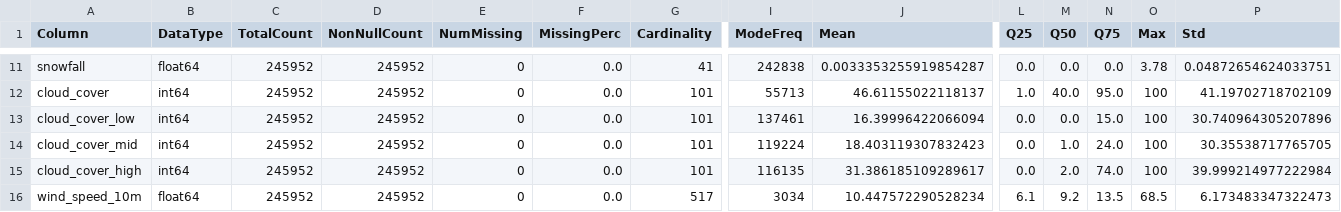
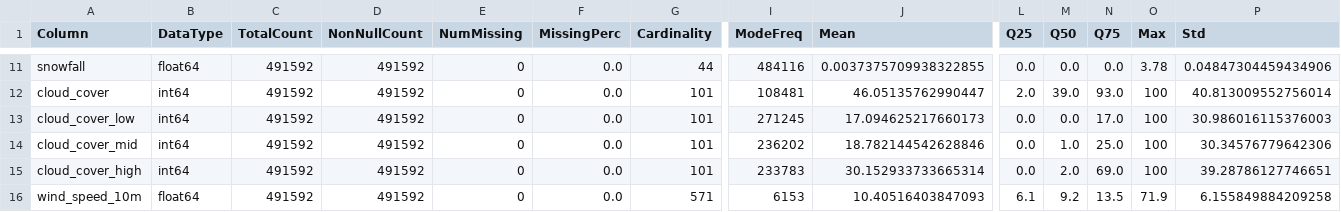
Before and after one commit to tratom/fcul-ipai-project, a CSV file: data_sources/profiling/weather_profile.csv, drawn as a sheet; only a part is shown, gaps mark what is left out; the diff covers the shown part only; the diff names each change by its address in the sheet, - before the commit and + after, or states it on an @@ line.

```diff
--- a/data_sources/profiling/weather_profile.csv
+++ b/data_sources/profiling/weather_profile.csv
-C11:C16 (TotalCount): 245952
+C11:C16 (TotalCount): 491592
-D11:D16 (NonNullCount): 245952
+D11:D16 (NonNullCount): 491592
-G11 (Cardinality): 41
+G11 (Cardinality): 44
-I11 (ModeFreq): 242838
+I11 (ModeFreq): 484116
-J11 (Mean): 0.0033353255919854287
+J11 (Mean): 0.0037375709938322855
-P11 (Std): 0.04872654624033751
+P11 (Std): 0.04847304459434906
-I12 (ModeFreq): 55713
+I12 (ModeFreq): 108481
-J12 (Mean): 46.61155022118137
+J12 (Mean): 46.05135762990447
-L12 (Q25): 1.0
+L12 (Q25): 2.0
-M12 (Q50): 40.0
+M12 (Q50): 39.0
-N12 (Q75): 95.0
+N12 (Q75): 93.0
-P12 (Std): 41.19702718702109
+P12 (Std): 40.813009552756014
-I13 (ModeFreq): 137461
+I13 (ModeFreq): 271245
-J13 (Mean): 16.39996422066094
+J13 (Mean): 17.094625217660173
-N13 (Q75): 15.0
+N13 (Q75): 17.0
-P13 (Std): 30.740964305207896
+P13 (Std): 30.986016115376003
-I14 (ModeFreq): 119224
+I14 (ModeFreq): 236202
-J14 (Mean): 18.403119307832423
+J14 (Mean): 18.782144542628846
-N14 (Q75): 24.0
+N14 (Q75): 25.0
-P14 (Std): 30.35538717765705
+P14 (Std): 30.34576779642306
-I15 (ModeFreq): 116135
+I15 (ModeFreq): 233783
-J15 (Mean): 31.386185109289617
+J15 (Mean): 30.152933733665314
-N15 (Q75): 74.0
+N15 (Q75): 69.0
-P15 (Std): 39.999214977222984
+P15 (Std): 39.28786127746651
-G16 (Cardinality): 517
+G16 (Cardinality): 571
-I16 (ModeFreq): 3034
+I16 (ModeFreq): 6153
-J16 (Mean): 10.447572290528234
+J16 (Mean): 10.40516403847093
-O16 (Max): 68.5
+O16 (Max): 71.9
-P16 (Std): 6.173483347322473
+P16 (Std): 6.155849884209258
```
Also changed, not shown: 115 edited cells elsewhere in this file, 3 other files.
